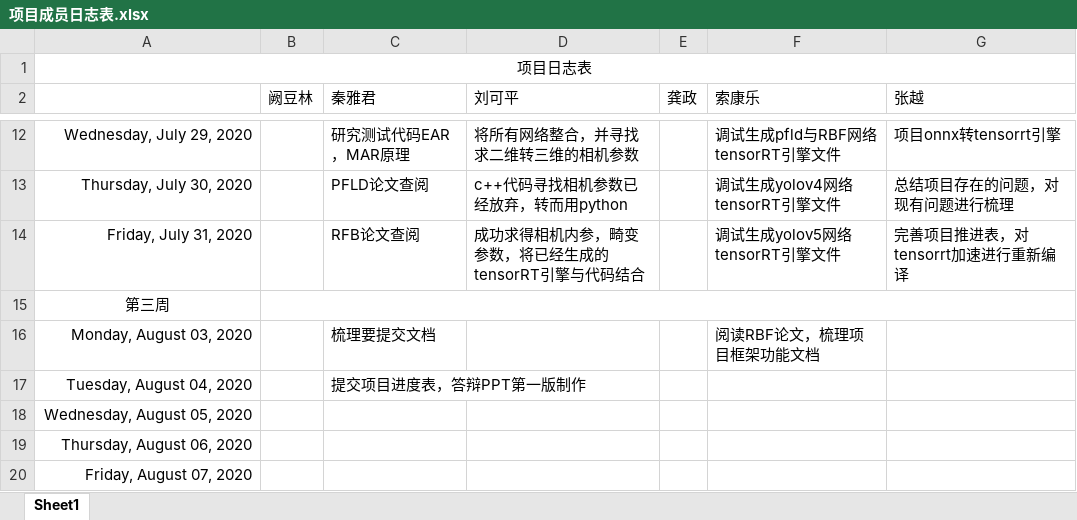
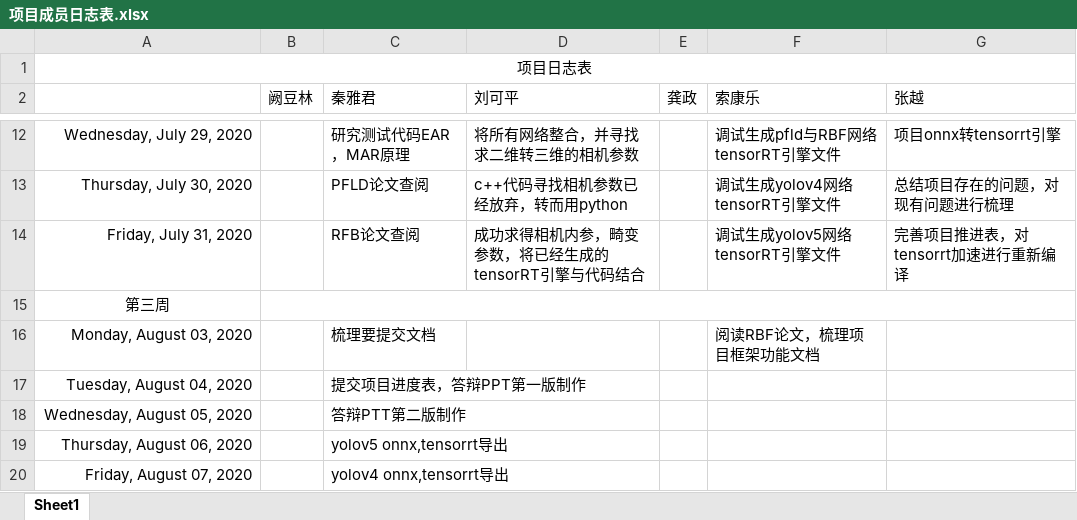
Before and after one commit to greenkarson/Driver-Fatigue-System, an Excel workbook: 项目成员日志表.xlsx, sheet Sheet1, drawn as a sheet; only a part is shown, gaps mark what is left out; values as stored, in another font and other column widths than the file's, no borders; the diff names each change by its address in the sheet, - before the commit and + after, or states it on an @@ line.

```diff
--- a/项目成员日志表.xlsx (sheet Sheet1)
+++ b/项目成员日志表.xlsx (sheet Sheet1)
-C18 (秦雅君): (empty)
+C18 (秦雅君): 答辩PTT第二版制作
-C19 (秦雅君): (empty)
+C19 (秦雅君): yolov5 onnx,tensorrt导出
-C20 (秦雅君): (empty)
+C20 (秦雅君): yolov4 onnx,tensorrt导出
```
Also changed, not shown: 1 other file.
